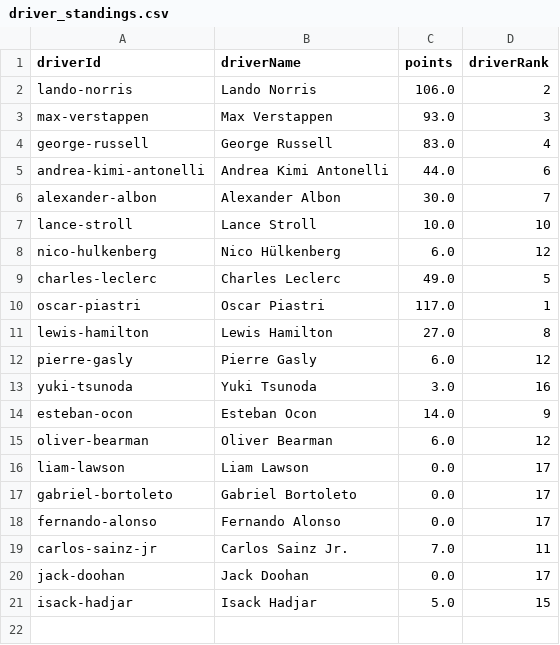
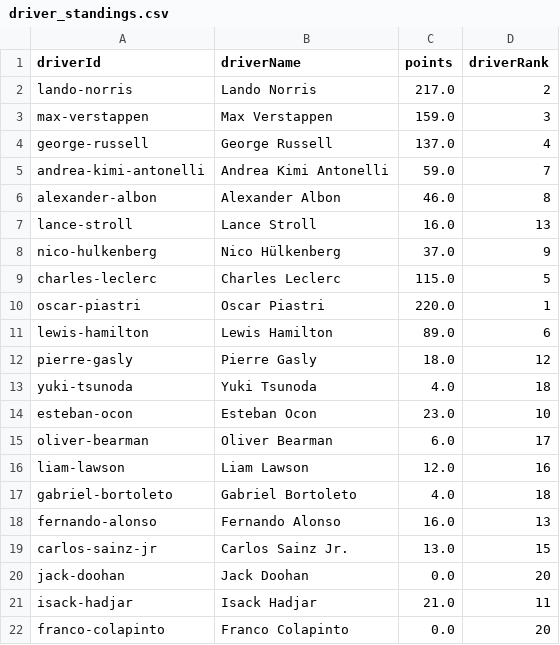
Before and after one commit to gmalbert/f1Analysis, a CSV file: data_files/driver_standings.csv, drawn as a sheet.

```diff
--- a/data_files/driver_standings.csv
+++ b/data_files/driver_standings.csv
@@ -1,21 +1,22 @@
 driverId	driverName	points	driverRank
-lando-norris	Lando Norris	106.0	2
-max-verstappen	Max Verstappen	93.0	3
-george-russell	George Russell	83.0	4
-andrea-kimi-antonelli	Andrea Kimi Antonelli	44.0	6
-alexander-albon	Alexander Albon	30.0	7
-lance-stroll	Lance Stroll	10.0	10
-nico-hulkenberg	Nico Hülkenberg	6.0	12
-charles-leclerc	Charles Leclerc	49.0	5
-oscar-piastri	Oscar Piastri	117.0	1
-lewis-hamilton	Lewis Hamilton	27.0	8
-pierre-gasly	Pierre Gasly	6.0	12
-yuki-tsunoda	Yuki Tsunoda	3.0	16
-esteban-ocon	Esteban Ocon	14.0	9
-oliver-bearman	Oliver Bearman	6.0	12
-liam-lawson	Liam Lawson	0.0	17
-gabriel-bortoleto	Gabriel Bortoleto	0.0	17
-fernando-alonso	Fernando Alonso	0.0	17
-carlos-sainz-jr	Carlos Sainz Jr.	7.0	11
-jack-doohan	Jack Doohan	0.0	17
-isack-hadjar	Isack Hadjar	5.0	15
+lando-norris	Lando Norris	217.0	2
+max-verstappen	Max Verstappen	159.0	3
+george-russell	George Russell	137.0	4
+andrea-kimi-antonelli	Andrea Kimi Antonelli	59.0	7
+alexander-albon	Alexander Albon	46.0	8
+lance-stroll	Lance Stroll	16.0	13
+nico-hulkenberg	Nico Hülkenberg	37.0	9
+charles-leclerc	Charles Leclerc	115.0	5
+oscar-piastri	Oscar Piastri	220.0	1
+lewis-hamilton	Lewis Hamilton	89.0	6
+pierre-gasly	Pierre Gasly	18.0	12
+yuki-tsunoda	Yuki Tsunoda	4.0	18
+esteban-ocon	Esteban Ocon	23.0	10
+oliver-bearman	Oliver Bearman	6.0	17
+liam-lawson	Liam Lawson	12.0	16
+gabriel-bortoleto	Gabriel Bortoleto	4.0	18
+fernando-alonso	Fernando Alonso	16.0	13
+carlos-sainz-jr	Carlos Sainz Jr.	13.0	15
+jack-doohan	Jack Doohan	0.0	20
+isack-hadjar	Isack Hadjar	21.0	11
+franco-colapinto	Franco Colapinto	0.0	20
```
Also changed, not shown: data_files/constructor_standings.csv, data_files/f1PitStopsData_Grouped.csv, 7 other files.
